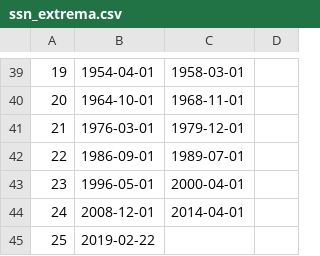
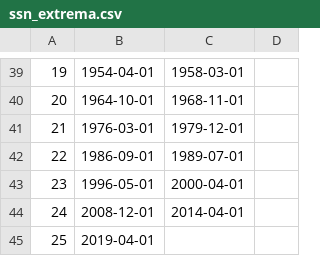
Before and after one commit to blalterman/SolarWindPy, a CSV file: solarwindpy/solar_activity/sunspot_number/ssn_extrema.csv, drawn as a sheet; only a part is shown, gaps mark what is left out; the diff names each change by its address in the sheet, - before the commit and + after, or states it on an @@ line.

Commit message:
P  Changed Min25 guess to NASA NOAA Prediction

```diff
--- a/solarwindpy/solar_activity/sunspot_number/ssn_extrema.csv
+++ b/solarwindpy/solar_activity/sunspot_number/ssn_extrema.csv
-B45: 2019-02-22
+B45: 2019-04-01
```
